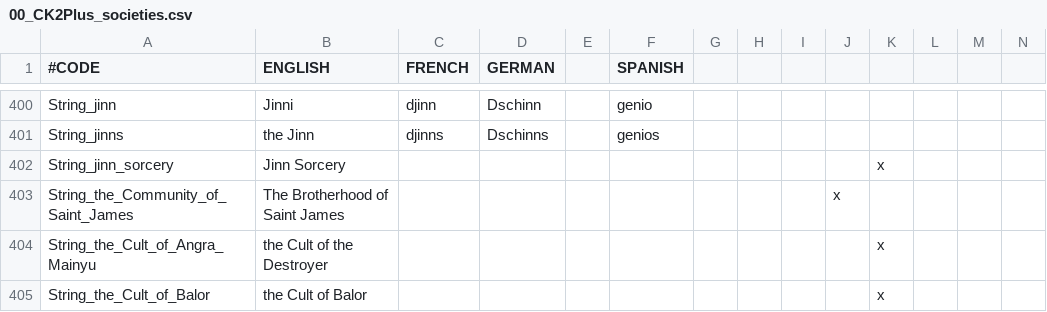
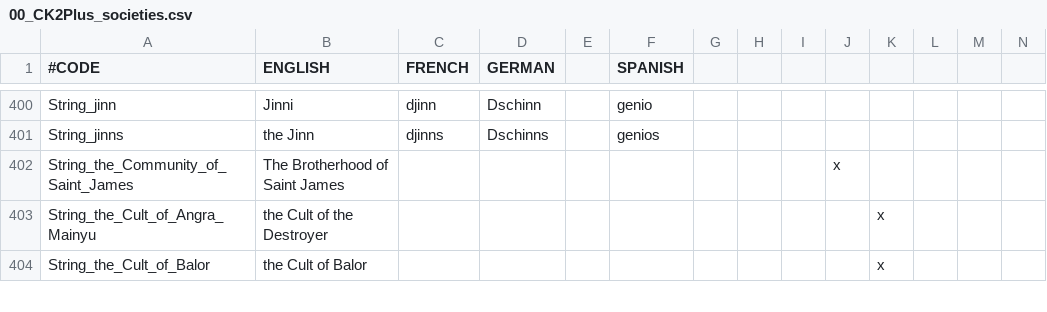
Before and after one commit to ck2plus/CK2Plus, a CSV file: CK2Plus/localisation/00_CK2Plus_societies.csv, drawn as a sheet; only a part is shown, gaps mark what is left out; rows hold the shown columns only; the diff names each change by its address in the sheet, - before the commit and + after, or states it on an @@ line.

Commit message:
Sihr (black magic) can be done using/by Jinn; Jinni possession, making someone limp, etc.

```diff
--- a/CK2Plus/localisation/00_CK2Plus_societies.csv
+++ b/CK2Plus/localisation/00_CK2Plus_societies.csv
-row 402: String_jinn_sorcery | Jinn Sorcery |  |  |  |  |  |  |  |  | x
```
Also changed, not shown: 1 other file.
